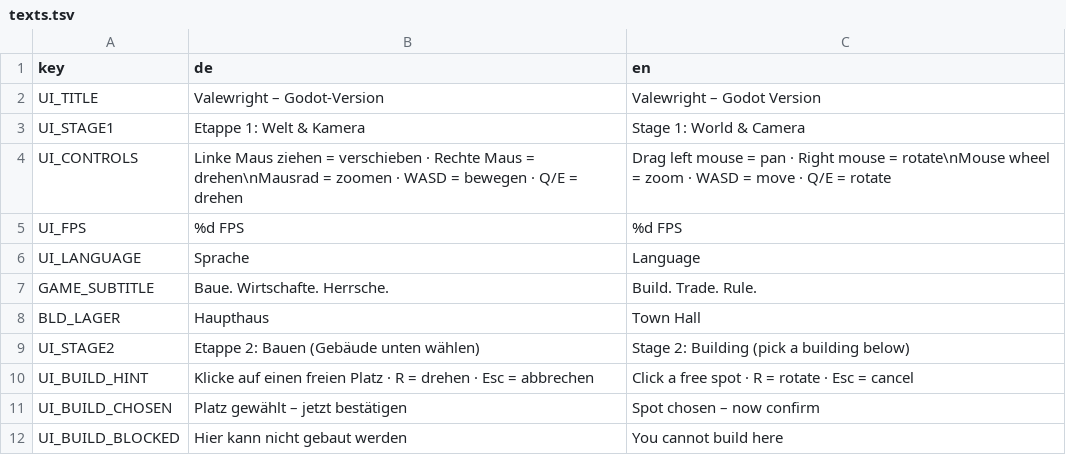
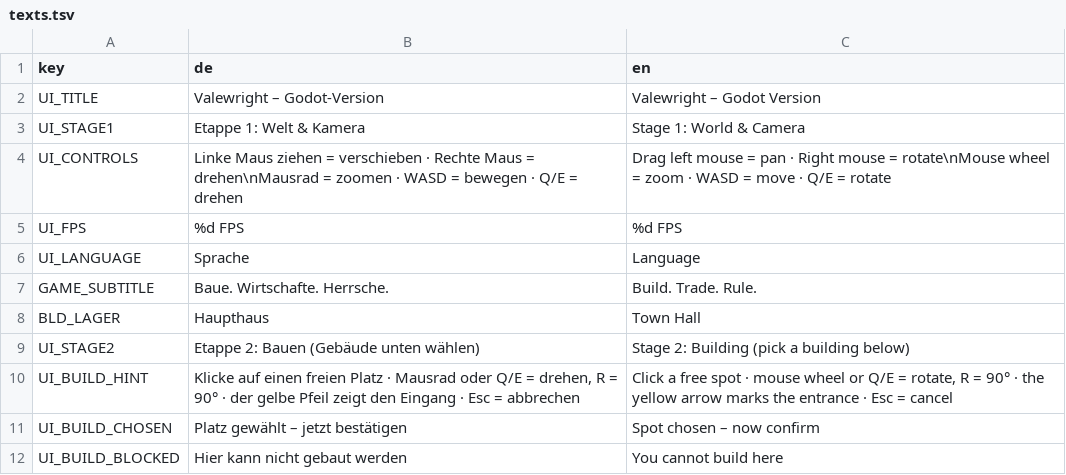
Before and after one commit to sakomobil-beep/valewright, a TSV file: translations/texts.tsv, drawn as a sheet; only a part is shown.

```diff
--- a/translations/texts.tsv
+++ b/translations/texts.tsv
@@ -9,3 +9,3 @@ BLD_LAGER	Haupthaus	Town Hall
 UI_STAGE2	Etappe 2: Bauen (Gebäude unten wählen)	Stage 2: Building (pick a building below)
-UI_BUILD_HINT	Klicke auf einen freien Platz · R = drehen · Esc = abbrechen	Click a free spot · R = rotate · Esc = cancel
+UI_BUILD_HINT	Klicke auf einen freien Platz · Mausrad oder Q/E = drehen, R = 90° · der gelbe Pfeil zeigt den Eingang · Esc = abbrechen	Click a free spot · mouse wheel or Q/E = rotate, R = 90° · the yellow arrow marks the entrance · Esc = cancel
 UI_BUILD_CHOSEN	Platz gewählt – jetzt bestätigen	Spot chosen – now confirm
```
Also changed, not shown: 2 other files.
